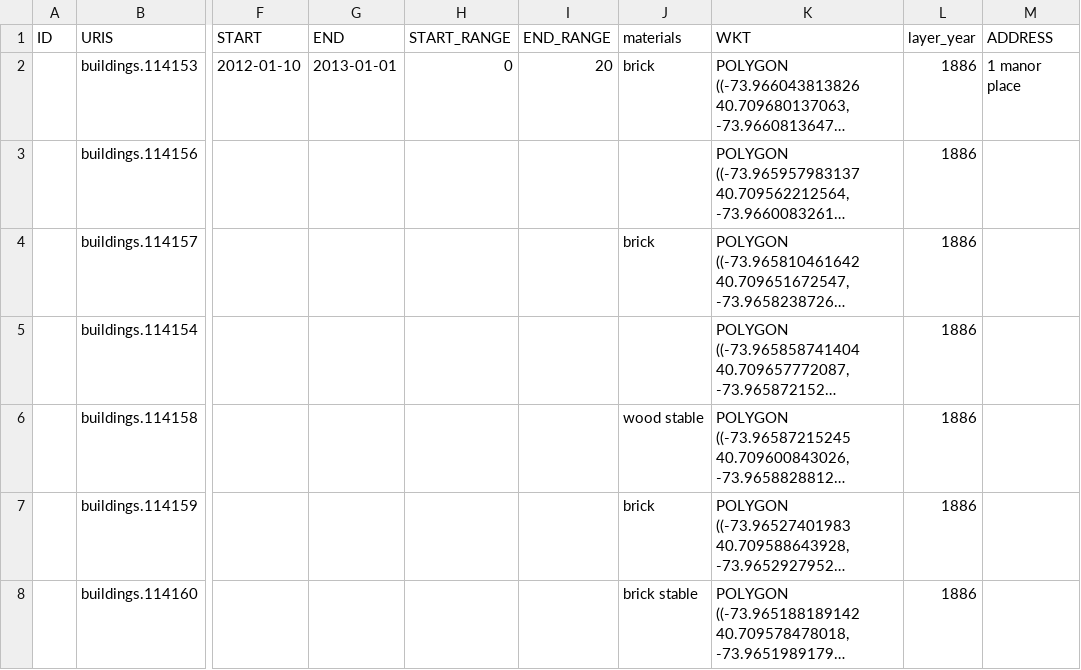
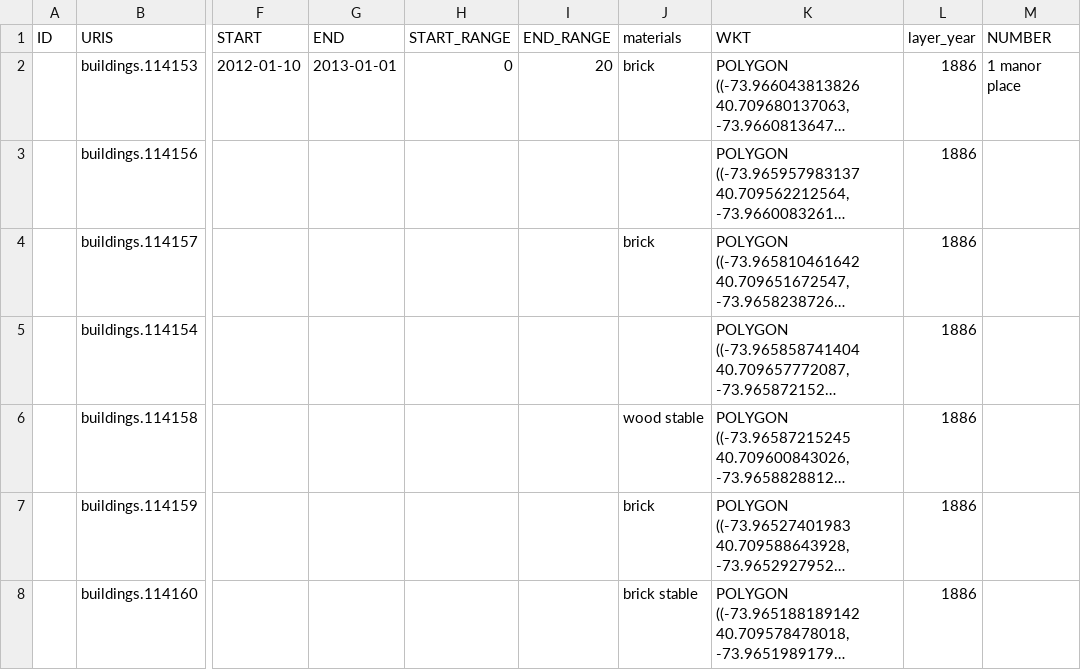
Before and after one commit to topomancy/gazetteer, a CSV file: data/batch_import1.csv, drawn as a sheet; only a part is shown, gaps mark what is left out; long unchanged cells end in …; the diff names each change by its address in the sheet, - before the commit and + after, or states it on an @@ line.

Commit message:
Add export to CSV for search results, add api format and tests and fix address format

```diff
--- a/data/batch_import1.csv
+++ b/data/batch_import1.csv
-M1: ADDRESS
+M1: NUMBER
```
Also changed, not shown: data/batch_import2.csv, data/batch_import3.csv, 5 other files.
